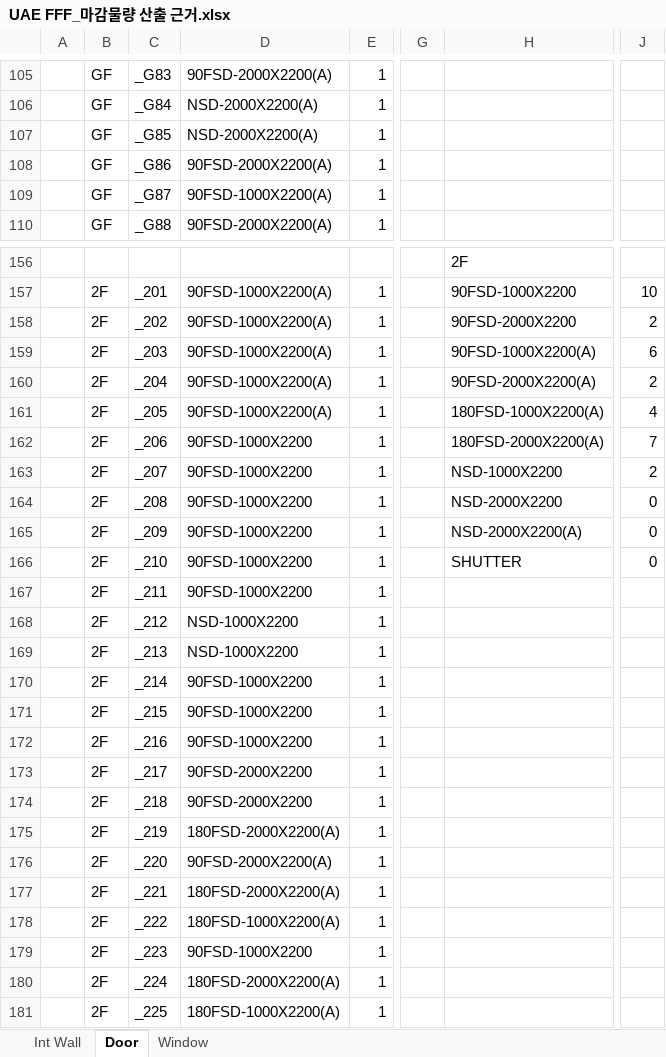
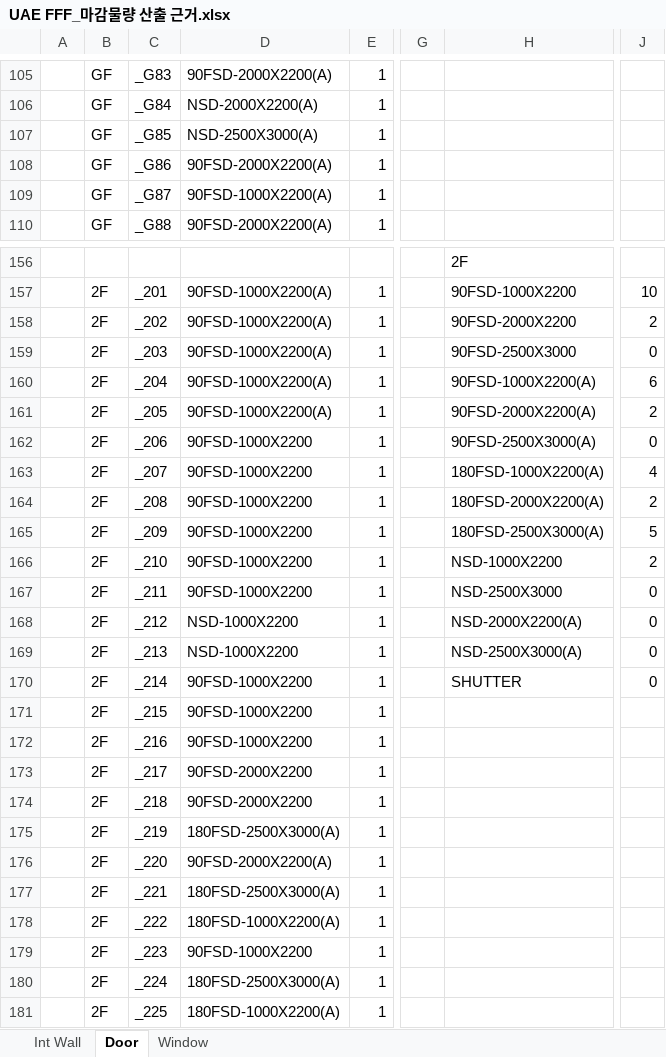
Before and after one commit to hnanmal/mQ, an Excel workbook: etc/documentum/내화및물량/UAE FFF_마감물량 산출 근거.xlsx, sheet Door, drawn as a sheet; only a part is shown, gaps mark what is left out; values as stored, in another font and other column widths than the file's, no cell formats; the diff covers the shown part only; the diff names each change by its address in the sheet, - before the commit and + after, or states it on an @@ line.

```diff
--- a/etc/documentum/내화및물량/UAE FFF_마감물량 산출 근거.xlsx (sheet Door)
+++ b/etc/documentum/내화및물량/UAE FFF_마감물량 산출 근거.xlsx (sheet Door)
-D107: NSD-2000X2200(A)
+D107: NSD-2500X3000(A)
-H159: 90FSD-1000X2200(A)
+H159: 90FSD-2500X3000
-J159: 6
+J159: 0
-H160: 90FSD-2000X2200(A)
+H160: 90FSD-1000X2200(A)
-J160: 2
+J160: 6
-H161: 180FSD-1000X2200(A)
+H161: 90FSD-2000X2200(A)
-J161: 4
+J161: 2
-H162: 180FSD-2000X2200(A)
+H162: 90FSD-2500X3000(A)
-J162: 7
+J162: 0
-H163: NSD-1000X2200
+H163: 180FSD-1000X2200(A)
-J163: 2
+J163: 4
-H164: NSD-2000X2200
+H164: 180FSD-2000X2200(A)
-J164: 0
+J164: 2
-H165: NSD-2000X2200(A)
+H165: 180FSD-2500X3000(A)
-J165: 0
+J165: 5
-H166: SHUTTER
+H166: NSD-1000X2200
-J166: 0
+J166: 2
-H167: (empty)
+H167: NSD-2500X3000
-J167:J170: (empty)
+J167:J170: 0
-H168: (empty)
+H168: NSD-2000X2200(A)
-H169: (empty)
+H169: NSD-2500X3000(A)
-H170: (empty)
+H170: SHUTTER
-D175: 180FSD-2000X2200(A)
+D175: 180FSD-2500X3000(A)
-D177: 180FSD-2000X2200(A)
+D177: 180FSD-2500X3000(A)
-D180: 180FSD-2000X2200(A)
+D180: 180FSD-2500X3000(A)
```
Also changed, not shown: 4 added rows and 111 edited cells elsewhere in this sheet, cell formats, formulas that keep their value, etc/documentum/중간평가/평가정보 및 인적사항_mk.xlsx, 3 other files.
